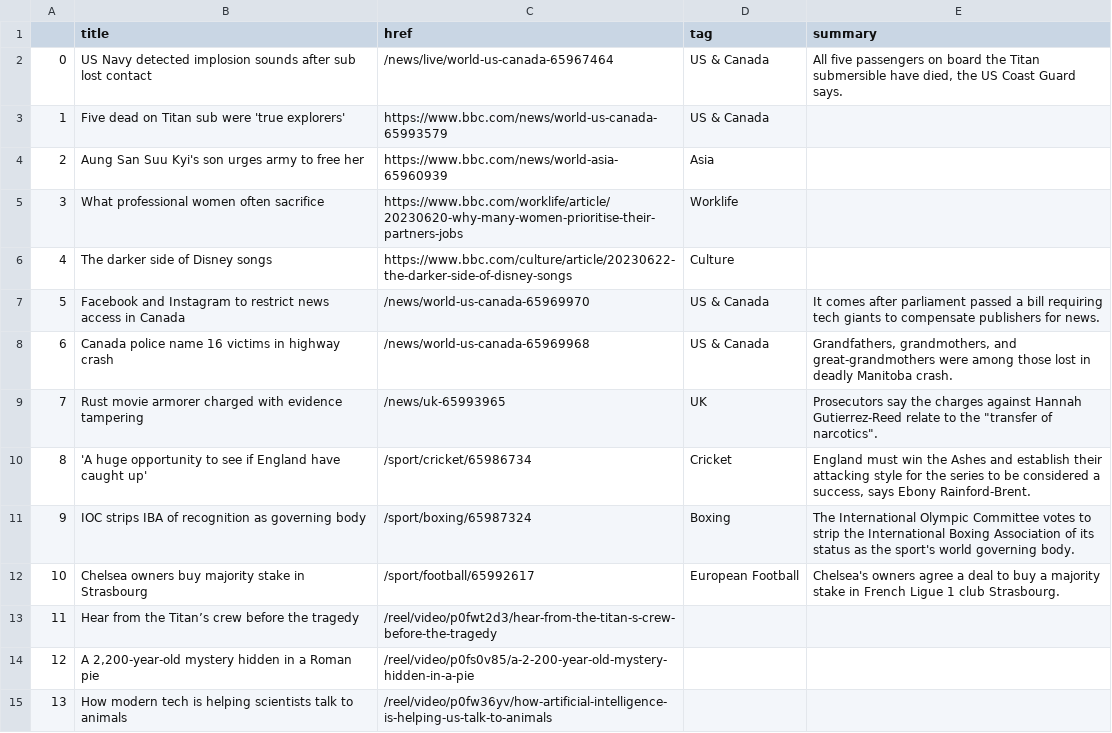
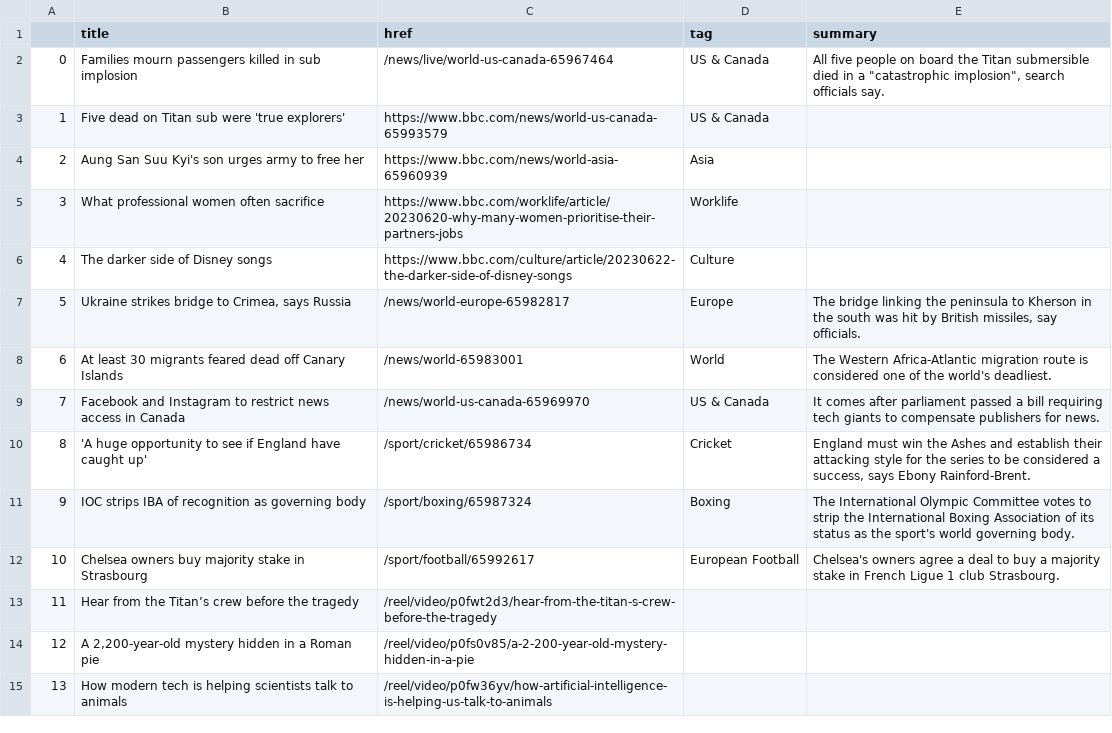
Before and after one commit to jjs021/auto_scraper, a CSV file: bbc-headlines.csv, drawn as a sheet; only a part is shown; removed rows and columns are numbered as before the commit, all else as after; the diff covers the shown part only; the diff names each change by its address in the sheet, - before the commit and + after, or states it on an @@ line.

```diff
--- a/bbc-headlines.csv
+++ b/bbc-headlines.csv
-B2 (title): US Navy detected implosion sounds after sub lost contact
+B2 (title): Families mourn passengers killed in sub implosion
-E2 (summary): All five passengers on board the Titan submersible have died, the US Coast Guard says.
+E2 (summary): All five people on board the Titan submersible died in a "catastrophic implosion", search officials say.
+row 7: 5 | Ukraine strikes bridge to Crimea, says Russia | /news/world-europe-65982817 | Europe | The bridge linking the peninsula to Kherson in the south was hit by British missiles, say officials.
+row 8: 6 | At least 30 migrants feared dead off Canary Islands | /news/world-65983001 | World | The Western Africa-Atlantic migration route is considered one of the world's deadliest.
@@ column A renumbered between rows 9 and 37 @@
-row 8: 6 | Canada police name 16 victims in highway crash | /news/world-us-canada-65969968 | US & Canada | Grandfathers, grandmothers, and great-grandmothers were among those lost in deadly Manitoba crash.
-row 9: 7 | Rust movie armorer charged with evidence tampering | /news/uk-65993965 | UK | Prosecutors say the charges against Hannah Gutierrez-Reed relate to the "transfer of narcotics".
```
Also changed, not shown: 3 added rows, 3 removed rows, 2 moved rows and 4 edited cells elsewhere in this file.
